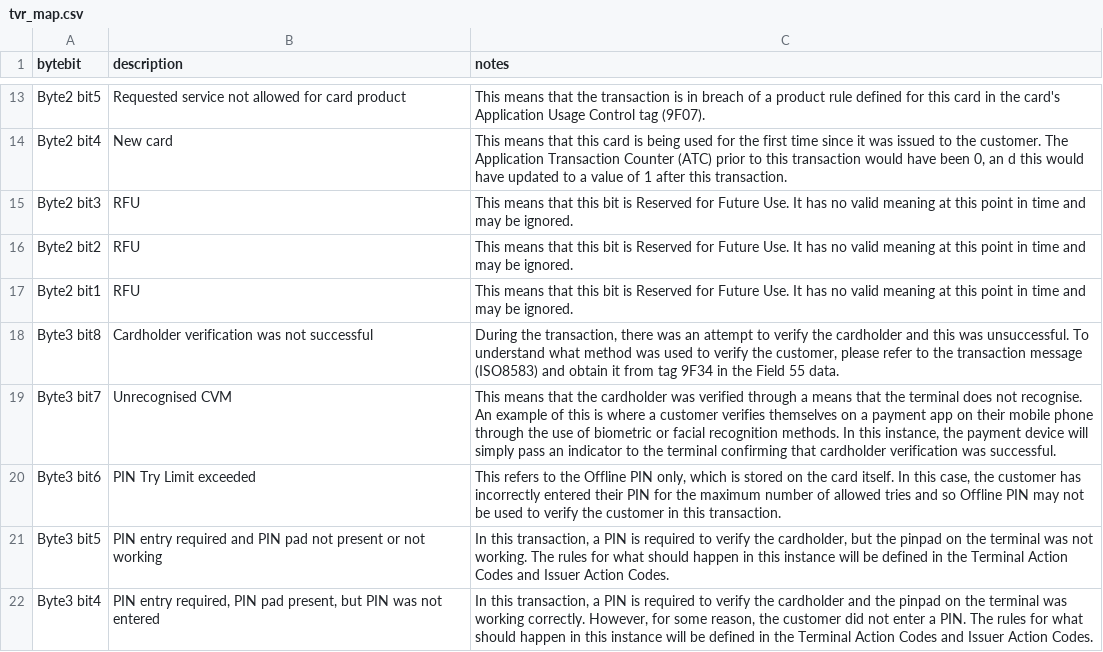
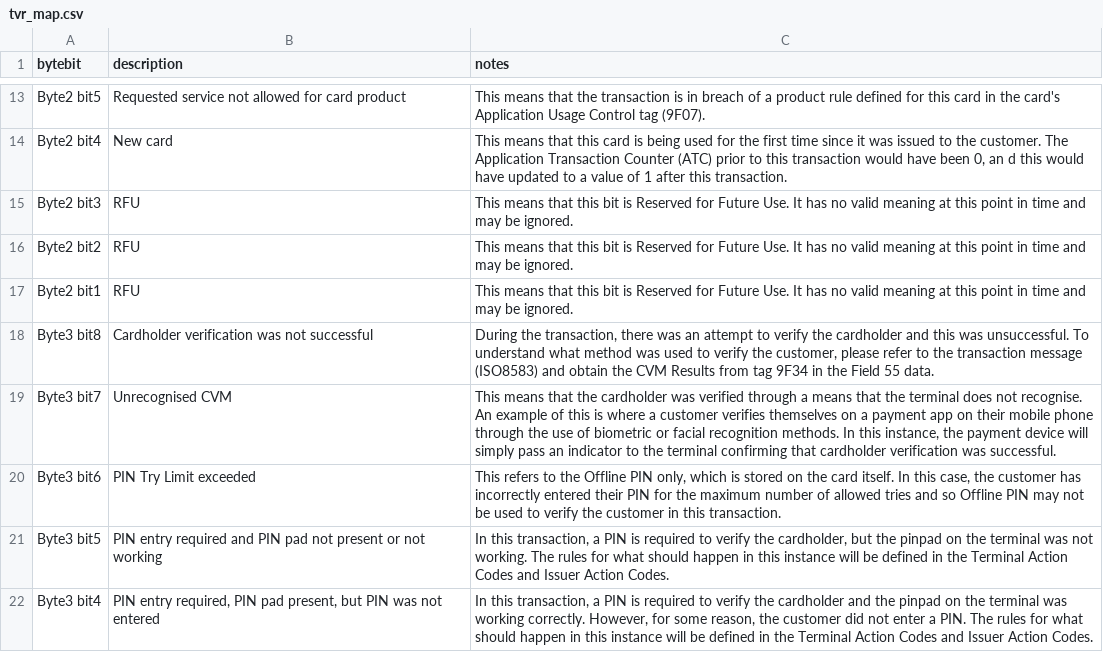
Before and after one commit to BNorath/ChatEMV-Streamlit, a CSV file: tvr_map.csv, drawn as a sheet; only a part is shown, gaps mark what is left out.

Commit message:
Added message on Home indicating calcs ar eon left menu and change B3b8 of the TVR map csv to inlcude CVM results

```diff
--- a/tvr_map.csv
+++ b/tvr_map.csv
@@ -17,3 +17,3 @@ Byte2 bit2,RFU,This means that this bit is Reserved for Future Use. It has no va
 Byte2 bit1,RFU,This means that this bit is Reserved for Future Use. It has no valid meaning at this point in time and may be ignored.
-Byte3 bit8,Cardholder verification was not successful,"During the transaction, there was an attempt to verify the cardholder and this was unsuccessful. To understand what method was used to verify the customer, please refer to the transaction message (ISO8583) and obtain it from tag  9F34 in the Field 55 data. "
+Byte3 bit8,Cardholder verification was not successful,"During the transaction, there was an attempt to verify the cardholder and this was unsuccessful. To understand what method was used to verify the customer, please refer to the transaction message (ISO8583) and obtain the CVM Results from tag  9F34 in the Field 55 data. "
 Byte3 bit7,Unrecognised CVM,"This means that the cardholder was verified through a means that the terminal does not recognise. An example of this is where a customer verifies themselves on a payment app on their mobile phone through the use of biometric or facial recognition methods. In this instance, the payment device will simply pass an indicator to the terminal confirming that cardholder verification was successful."
```
Also changed, not shown: 1 other file.
